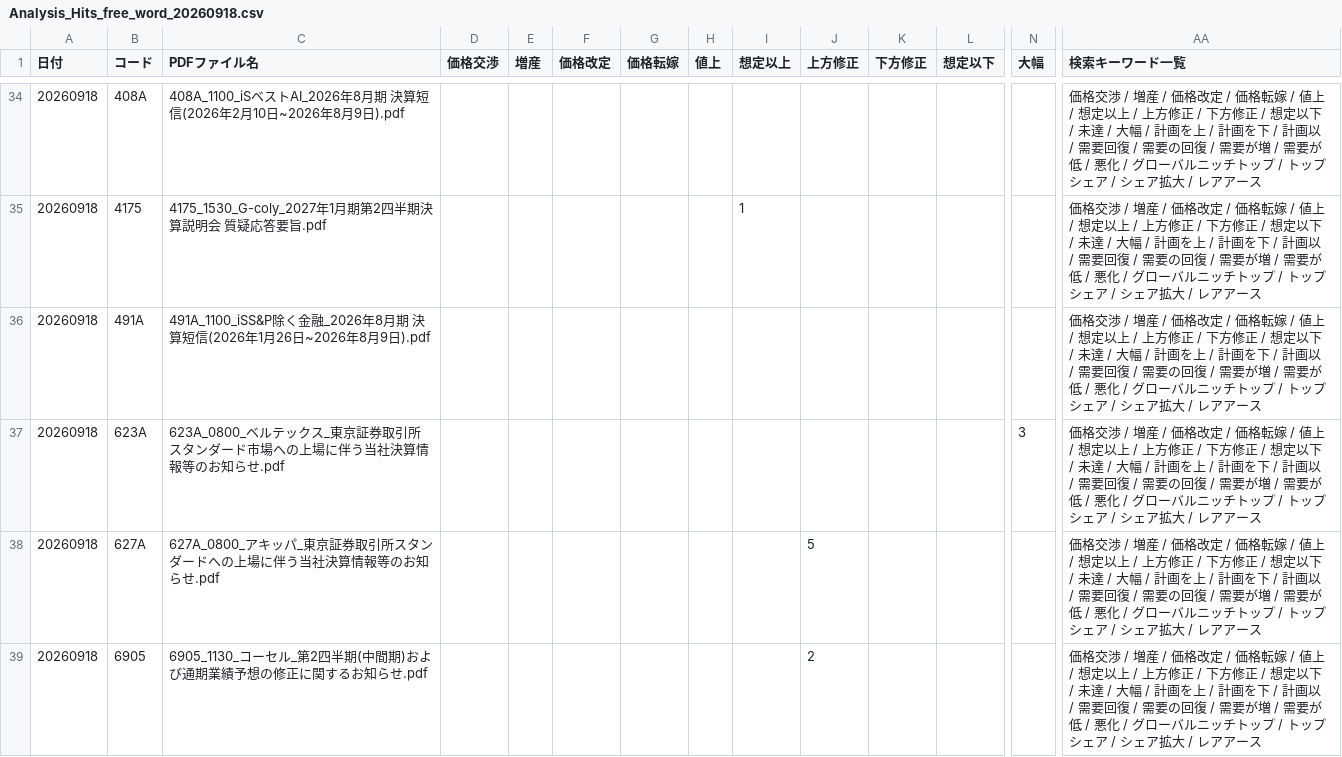
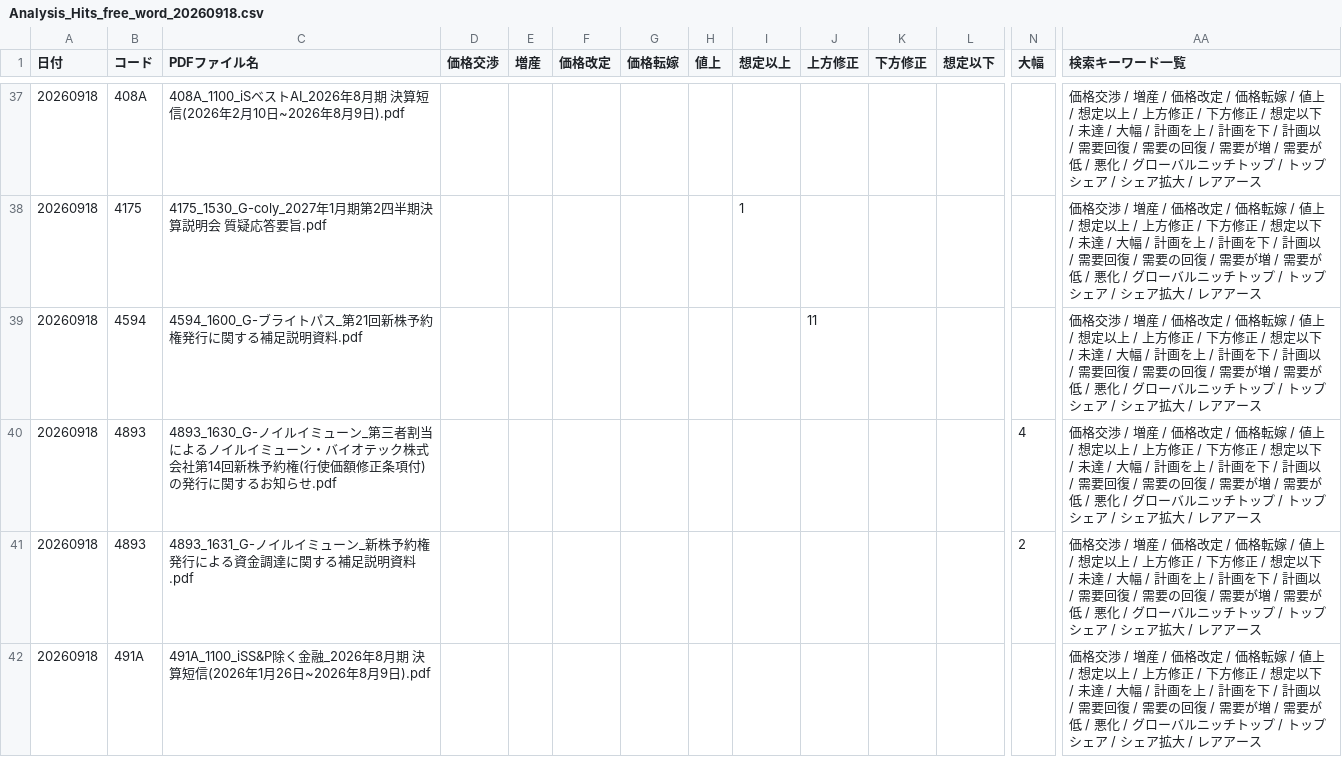
Before and after one commit to onokazu777/tdnet-viewer, a CSV file: data/search/Analysis_Hits_free_word_20260918.csv, drawn as a sheet; only a part is shown, gaps mark what is left out; the shorter side is filled out with more unchanged rows; rows hold the shown columns only; the diff covers the shown part only; the diff names each change by its address in the sheet, - before the commit and + after, or states it on an @@ line.

```diff
--- a/data/search/Analysis_Hits_free_word_20260918.csv
+++ b/data/search/Analysis_Hits_free_word_20260918.csv
+row 39: 20260918 | 4594 | 4594_1600_G-ブライトパス_第21回新株予約権発行に関する補足説明資料.pdf |  |  |  |  |  |  | 11 |  |  |  | 価格交渉 / 増産 / 価格改定 / 価格転嫁 / 値上 / 想定以上 / 上方修正 / 下方修正 / 想定以下 / 未達 / 大幅 / 計画を上 / 計画を下 / 計画以 / 需要回復 / 需要の回復 / 需要が増 / 需要が低 / 悪化 / グローバルニッチトップ / トップシェア / シェア拡大 / レアアース
+row 40: 20260918 | 4893 | 4893_1630_G-ノイルイミューン_第三者割当によるノイルイミューン・バイオテック株式会社第14回新株予約権(行使価額修正条項付)の発行に関するお知らせ.pdf |  |  |  |  |  |  |  |  |  | 4 | 価格交渉 / 増産 / 価格改定 / 価格転嫁 / 値上 / 想定以上 / 上方修正 / 下方修正 / 想定以下 / 未達 / 大幅 / 計画を上 / 計画を下 / 計画以 / 需要回復 / 需要の回復 / 需要が増 / 需要が低 / 悪化 / グローバルニッチトップ / トップシェア / シェア拡大 / レアアース
+row 41: 20260918 | 4893 | 4893_1631_G-ノイルイミューン_新株予約権発行による資金調達に関する補足説明資料.pdf |  |  |  |  |  |  |  |  |  | 2 | 価格交渉 / 増産 / 価格改定 / 価格転嫁 / 値上 / 想定以上 / 上方修正 / 下方修正 / 想定以下 / 未達 / 大幅 / 計画を上 / 計画を下 / 計画以 / 需要回復 / 需要の回復 / 需要が増 / 需要が低 / 悪化 / グローバルニッチトップ / トップシェア / シェア拡大 / レアアース
```
Also changed, not shown: 8 added rows elsewhere in this file, data/search/PDF_Search_Result_Distribution_free_word_20260918_sh.csv, 5 other files.
